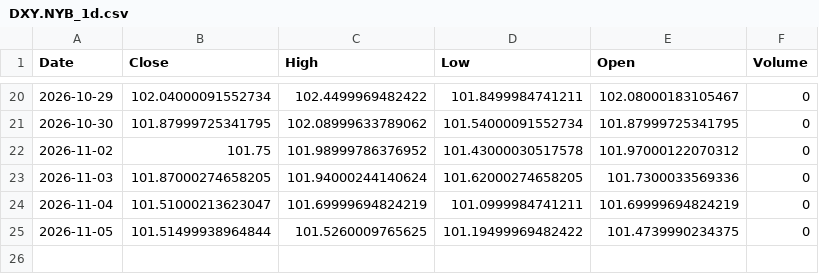
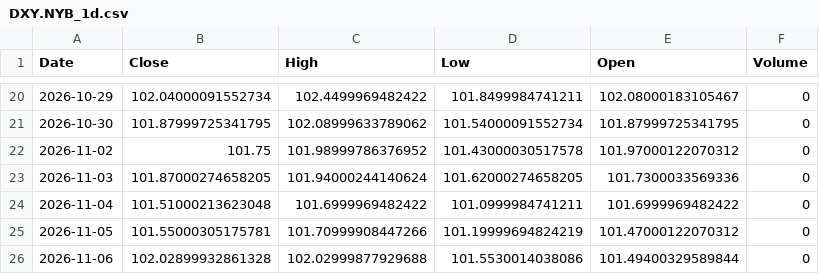
Before and after one commit to GhilliHari/tradeverse, a CSV file: backend/data/cache/DXY.NYB_1d.csv, drawn as a sheet; only a part is shown, gaps mark what is left out.

```diff
--- a/backend/data/cache/DXY.NYB_1d.csv
+++ b/backend/data/cache/DXY.NYB_1d.csv
@@ -23,3 +23,4 @@ Date,Close,High,Low,Open,Volume
 2026-11-03,101.87000274658205,101.94000244140624,101.62000274658205,101.7300033569336,0
-2026-11-04,101.51000213623047,101.69999694824219,101.0999984741211,101.69999694824219,0
-2026-11-05,101.51499938964844,101.5260009765625,101.19499969482422,101.4739990234375,0
+2026-11-04,101.51000213623048,101.6999969482422,101.0999984741211,101.6999969482422,0
+2026-11-05,101.55000305175781,101.70999908447266,101.19999694824219,101.47000122070312,0
+2026-11-06,102.02899932861328,102.02999877929688,101.5530014038086,101.49400329589844,0
```
Also changed, not shown: backend/data/cache/CNXFIN_5m.csv, backend/data/cache/HDFCBANK.NS_1d.csv, 27 other files.
